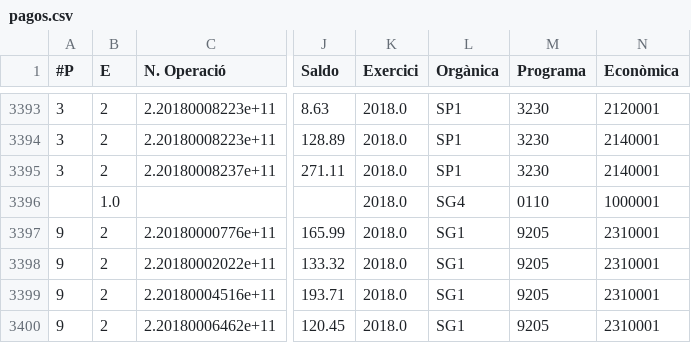
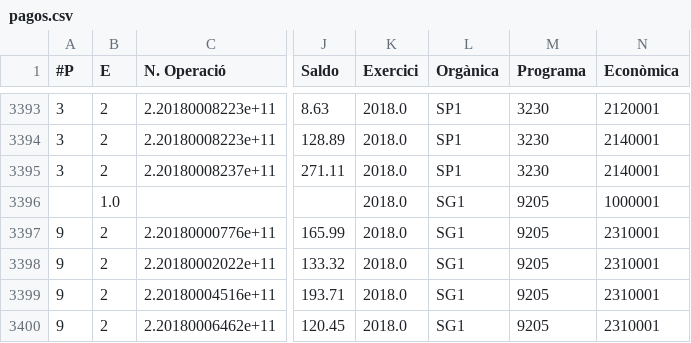
Before and after one commit to civio/presupuesto-mao, a CSV file: data/es/municipio/2018/pagos.csv, drawn as a sheet; only a part is shown, gaps mark what is left out; the diff names each change by its address in the sheet, - before the commit and + after, or states it on an @@ line.

Commit message:
Amend programme code in 2018 payments data
civio/presupuesto-management#788

```diff
--- a/data/es/municipio/2018/pagos.csv
+++ b/data/es/municipio/2018/pagos.csv
-L3396 (Orgànica): SG4
+L3396 (Orgànica): SG1
-M3396 (Programa): 0110
+M3396 (Programa): 9205
```
